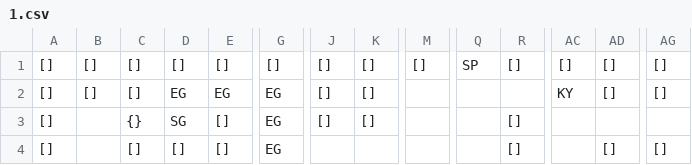
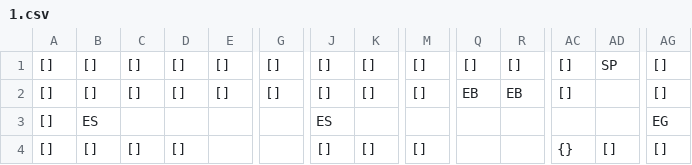
Before and after one commit to SwiftyChicken/FireAnt, a CSV file: Spel/FireAnt/level/1.csv, drawn as a sheet; only a part is shown, gaps mark what is left out; removed rows and columns are numbered as before the commit, all else as after; rows hold the shown columns only; the diff covers the shown part only; the diff names each change by its address in the sheet, - before the commit and + after, or states it on an @@ line.

```diff
--- a/Spel/FireAnt/level/1.csv
+++ b/Spel/FireAnt/level/1.csv
-Q1: SP
+Q1: []
-AD1: []
+AD1: SP
-row 2: [] | [] | [] | EG | EG | EG | [] | [] |  |  |  | KY | [] | []
-B2: (empty)
+B2: []
-C2: {}
+C2: []
-D2: SG
+D2: []
-G2: EG
+G2: []
-M2: (empty)
+M2: []
-Q2: (empty)
+Q2: EB
-R2: []
+R2: EB
-AC2: (empty)
+AC2: []
-AG2: (empty)
+AG2: []
+row 3: [] | ES |  |  |  |  | ES |  |  |  |  |  |  | EG
-B4: (empty)
+B4: []
-E4: []
+E4: (empty)
-G4: EG
+G4: (empty)
-J4: (empty)
+J4: []
-K4: (empty)
+K4: []
-M4: (empty)
+M4: []
-R4: []
+R4: (empty)
-AC4: (empty)
+AC4: {}
```
Also changed, not shown: 141 edited cells elsewhere in this file, Spel/FireAnt/level/2.csv, Spel/FireAnt/level/3.csv, 15 other files.
